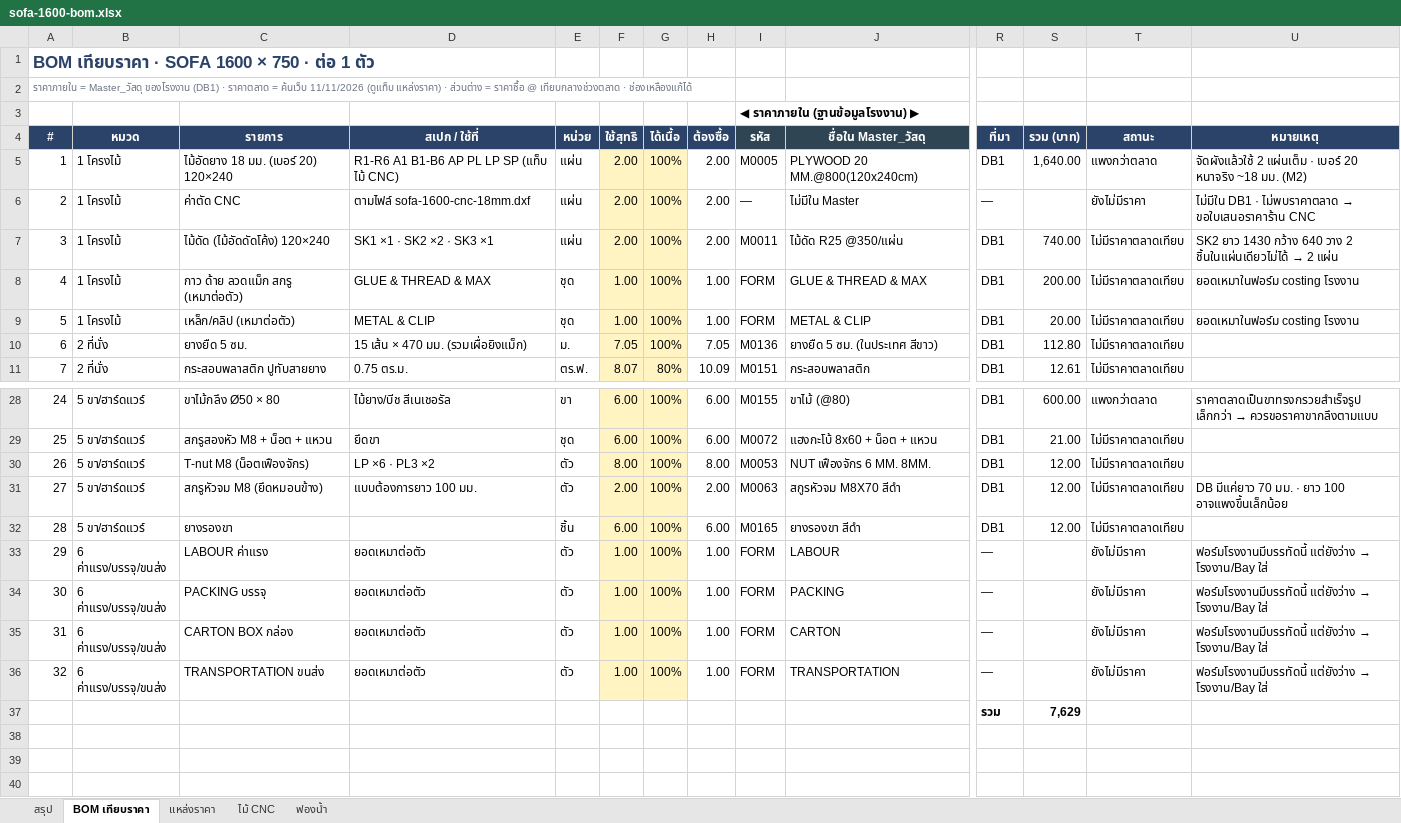
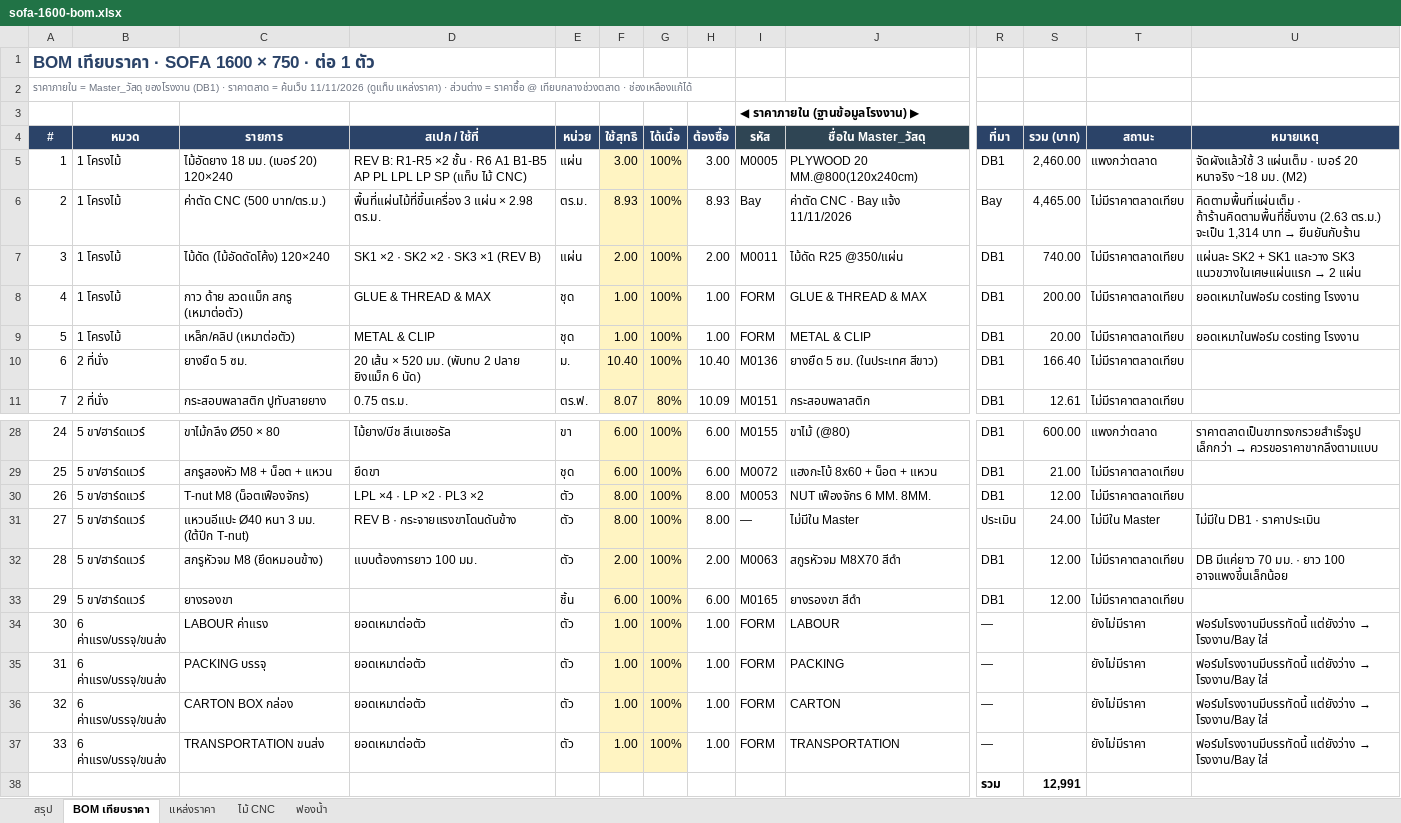
Before and after one commit to baysireekahnokrath/Chawcheros, an Excel workbook: docs/products/sofa-1600/sofa-1600-bom.xlsx, sheet BOM เทียบราคา, drawn as a sheet; only a part is shown, gaps mark what is left out; values as stored, in another font and other column widths than the file's, no borders; charts and pictures and conditional formats not drawn; removed rows and columns are numbered as before the commit, all else as after; rows hold the shown columns only; the diff names each change by its address in the sheet, - before the commit and + after, or states it on an @@ line.

```diff
--- a/docs/products/sofa-1600/sofa-1600-bom.xlsx (sheet BOM เทียบราคา)
+++ b/docs/products/sofa-1600/sofa-1600-bom.xlsx (sheet BOM เทียบราคา)
-D5 (สเปก / ใช้ที่): R1-R6 A1 B1-B6 AP PL LP SP…
+D5 (สเปก / ใช้ที่): REV B: R1-R5 ×2 ชั้น · R6 A1 B1-B5 AP PL LPL LP SP…
-F5 (ใช้สุทธิ): 2.00
+F5 (ใช้สุทธิ): 3.00
-H5 (ต้องซื้อ): 2.00
+H5 (ต้องซื้อ): 3.00
-S5 (รวม (บาท)): 1,640.00
+S5 (รวม (บาท)): 2,460.00
-U5 (หมายเหตุ): จัดผังแล้วใช้ 2 แผ่นเต็ม ·…
+U5 (หมายเหตุ): จัดผังแล้วใช้ 3 แผ่นเต็ม ·…
-row 6: 2 | 1 โครงไม้ | ค่าตัด CNC | ตามไฟล์ sofa-1600-cnc-18mm.dxf | แผ่น | 2.00 | 100% | 2.00 | — | ไม่มีใน Master | — |  | ยังไม่มีราคา | ไม่มีใน DB1 · ไม่พบราคาตลาด → ขอใบเสนอราคาร้าน CNC
+row 6: 2 | 1 โครงไม้ | ค่าตัด CNC (500 บาท/ตร.ม.) | พื้นที่แผ่นไม้ที่ขึ้นเครื่อง 3 แผ่น × 2.98 ตร.ม. | ตร.ม. | 8.93 | 100% | 8.93 | Bay | ค่าตัด CNC · Bay แจ้ง 11/11/2026 | Bay | 4,465.00 | ไม่มีราคาตลาดเทียบ | คิดตามพื้นที่แผ่นเต็ม · ถ้าร้านคิดตามพื้นที่ชิ้นงาน (2.63 ตร.ม.) จะเป็น 1,314 บาท → ยืนยันกับร้าน
-D7 (สเปก / ใช้ที่): SK1 ×1 · SK2 ×2 · SK3 ×1
+D7 (สเปก / ใช้ที่): SK1 ×2 · SK2 ×2 · SK3 ×1 (REV B)
@@ U7 (หมายเหตุ): SK2 ยาว 1430 กว้าง 640 วาง 2 ชิ้นในแผ่นเดียวไม่ได้ → 2… → แผ่นละ SK2 + SK1 และวาง SK3 แนวขวางในเศษแผ่นแรก → 2… @@
-D10 (สเปก / ใช้ที่): 15 เส้น × 470 มม. (รวมเผื่อยิงแม็ก)
+D10 (สเปก / ใช้ที่): 20 เส้น × 520 มม. (พับทบ 2 ปลาย ยิงแม็ก 6 นัด)
-F10 (ใช้สุทธิ): 7.05
+F10 (ใช้สุทธิ): 10.40
-H10 (ต้องซื้อ): 7.05
+H10 (ต้องซื้อ): 10.40
-S10 (รวม (บาท)): 112.80
+S10 (รวม (บาท)): 166.40
-D30 (สเปก / ใช้ที่): LP ×6 · PL3 ×2
+D30 (สเปก / ใช้ที่): LPL ×4 · LP ×2 · PL3 ×2
+row 31: 27 | 5 ขา/ฮาร์ดแวร์ | แหวนอีแปะ Ø40 หนา 3 มม. (ใต้ปีก T-nut) | REV B · กระจายแรงขาโดนดันข้าง | ตัว | 8.00 | 100% | 8.00 | — | ไม่มีใน Master | ประเมิน | 24.00 | ไม่มีใน Master | ไม่มีใน DB1 · ราคาประเมิน
@@ column A (#) renumbered between rows 32 and 37 @@
-S38 (รวม (บาท)): 7,629
+S38 (รวม (บาท)): 12,991
```
Also changed, not shown: sheet ไม้ CNC, sheet สรุป, formulas that keep their value, 16 other files.
